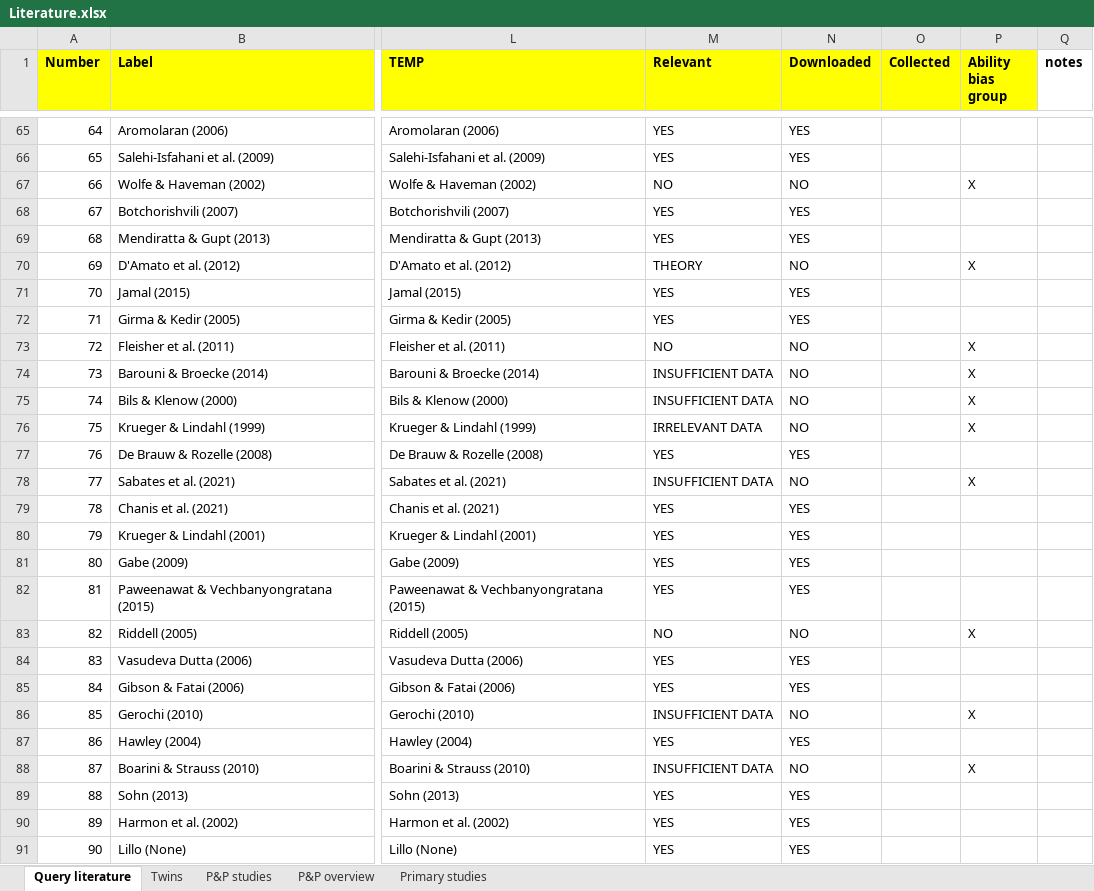
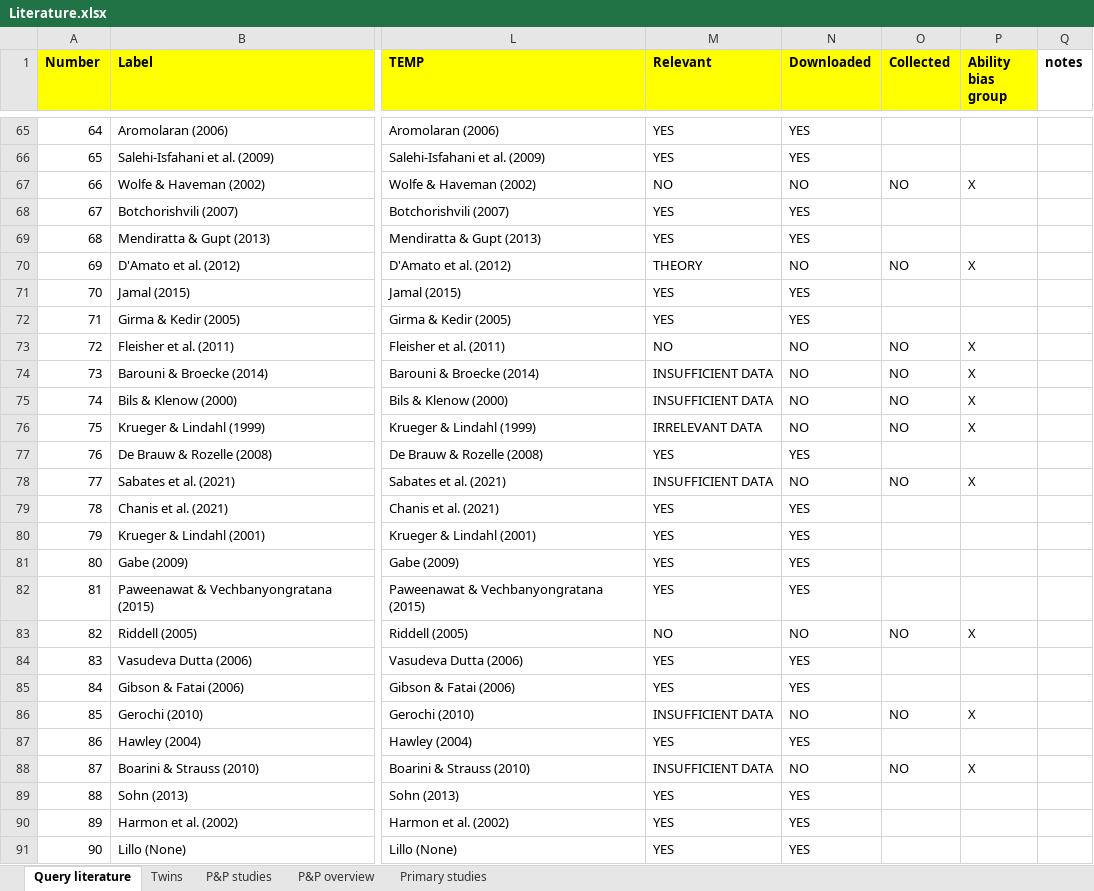
Before and after one commit to PetrCala/Diploma-Thesis, an Excel workbook: Literature/Literature.xlsx, sheet Query literature, drawn as a sheet; only a part is shown, gaps mark what is left out; values as stored, in another font and other column widths than the file's, no borders; conditional formats not drawn; the diff covers the shown part only; the diff names each change by its address in the sheet, - before the commit and + after, or states it on an @@ line.

```diff
--- a/Literature/Literature.xlsx (sheet Query literature)
+++ b/Literature/Literature.xlsx (sheet Query literature)
-O67 (Collected): (empty)
+O67 (Collected): NO
-O70 (Collected): (empty)
+O70 (Collected): NO
-O73:O76 (Collected): (empty)
+O73:O76 (Collected): NO
-O78 (Collected): (empty)
+O78 (Collected): NO
-O83 (Collected): (empty)
+O83 (Collected): NO
-O86 (Collected): (empty)
+O86 (Collected): NO
-O88 (Collected): (empty)
+O88 (Collected): NO
```
Also changed, not shown: 14 edited cells elsewhere in this sheet, 4 other files.
